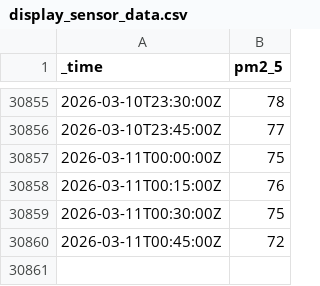
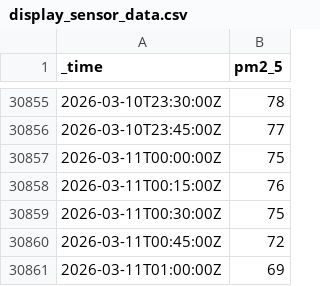
Before and after one commit to andersx/data-upload, a CSV file: display_sensor_data.csv, drawn as a sheet; only a part is shown, gaps mark what is left out.

Commit message:
Update PM2.5 sensor log: 2026-03-11T02:15:03+01:00

```diff
--- a/display_sensor_data.csv
+++ b/display_sensor_data.csv
@@ -30860 +30860,2 @@ _time,pm2_5
 2026-03-11T00:45:00Z,72
+2026-03-11T01:00:00Z,69
```
